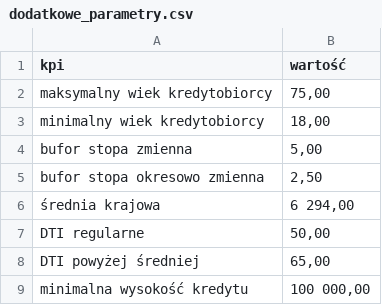
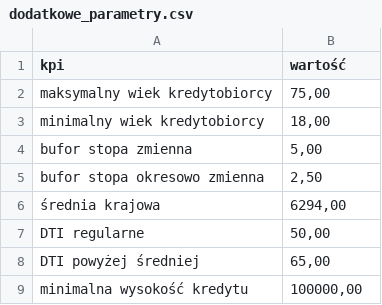
Before and after one commit to MagdaDom/programowanie-zaawansowanych-serwisow-internetowych, a CSV file: analizator-kredytowy/src/dodatkowe_parametry.csv, drawn as a sheet; the diff names each change by its address in the sheet, - before the commit and + after, or states it on an @@ line.

```diff
--- a/analizator-kredytowy/src/dodatkowe_parametry.csv
+++ b/analizator-kredytowy/src/dodatkowe_parametry.csv
-B6 (wartość): 6 294,00
+B6 (wartość): 6294,00
-B9 (wartość): 100 000,00
+B9 (wartość): 100000,00
```
Also changed, not shown: 3 other files.
